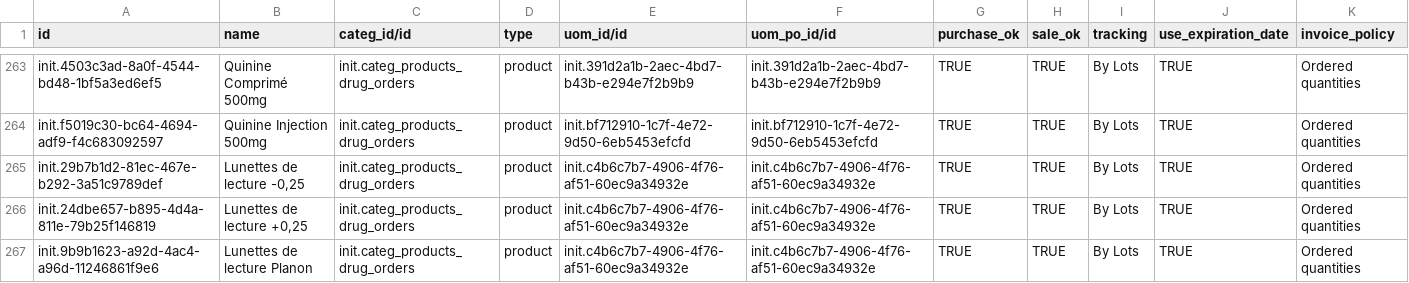
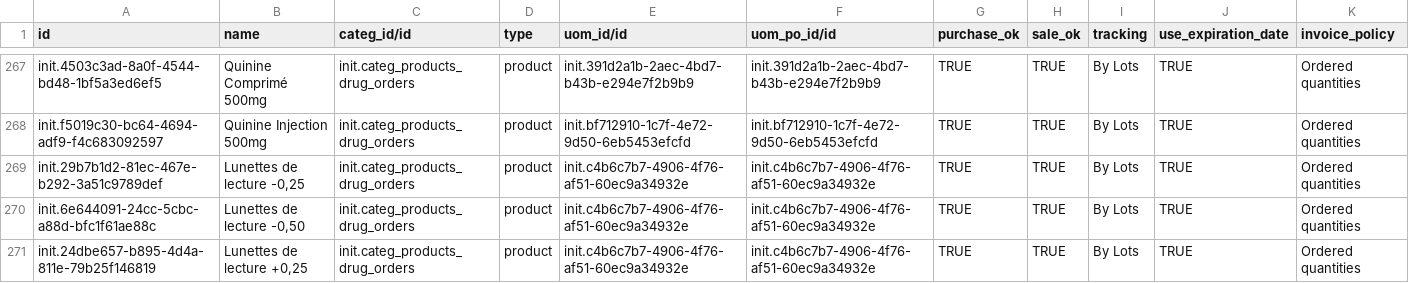
Before and after one commit to MadiroGlobalHealth/UVL-EMR, a CSV file: sites/mugamba/configs/odoo/initializer_config/product_variant/uvl-drugs.csv, drawn as a sheet; only a part is shown, gaps mark what is left out; the shorter side is filled out with more unchanged rows; the diff covers the shown part only.

Commit message:
feat(pharmacy): six hand-made Odoo items become prescribable medicines (#795) (#827)
Closes #795. Implementer AI run: 47044aa2-851c-4da2-9fd3-178563ef9376. Passed on UAT build b51-795-823.

```diff
--- a/sites/mugamba/configs/odoo/initializer_config/product_variant/uvl-drugs.csv
+++ b/sites/mugamba/configs/odoo/initializer_config/product_variant/uvl-drugs.csv
@@ -265,2 +269,3 @@ init.f5019c30-bc64-4694-adf9-f4c683092597,Quinine Injection 500mg,init.categ_pro
 init.29b7b1d2-81ec-467e-b292-3a51c9789def,"Lunettes de lecture -0,25",init.categ_products_drug_orders,product,init.c4b6c7b7-4906-4f76-af51-60ec9a34932e,init.c4b6c7b7-4906-4f76-af51-60ec9a34932e,TRUE,TRUE,By Lots,TRUE,Ordered quantities
+init.6e644091-24cc-5cbc-a88d-bfc1f61ae88c,"Lunettes de lecture -0,50",init.categ_products_drug_orders,product,init.c4b6c7b7-4906-4f76-af51-60ec9a34932e,init.c4b6c7b7-4906-4f76-af51-60ec9a34932e,TRUE,TRUE,By Lots,TRUE,Ordered quantities
 init.24dbe657-b895-4d4a-811e-79b25f146819,"Lunettes de lecture +0,25",init.categ_products_drug_orders,product,init.c4b6c7b7-4906-4f76-af51-60ec9a34932e,init.c4b6c7b7-4906-4f76-af51-60ec9a34932e,TRUE,TRUE,By Lots,TRUE,Ordered quantities
```
Also changed, not shown: 5 added rows elsewhere in this file, 6 other files.
